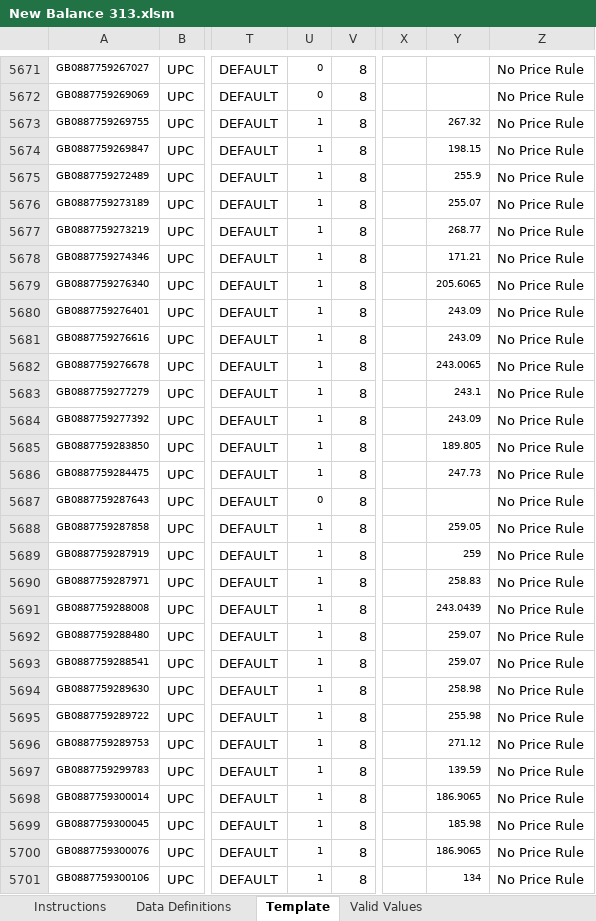
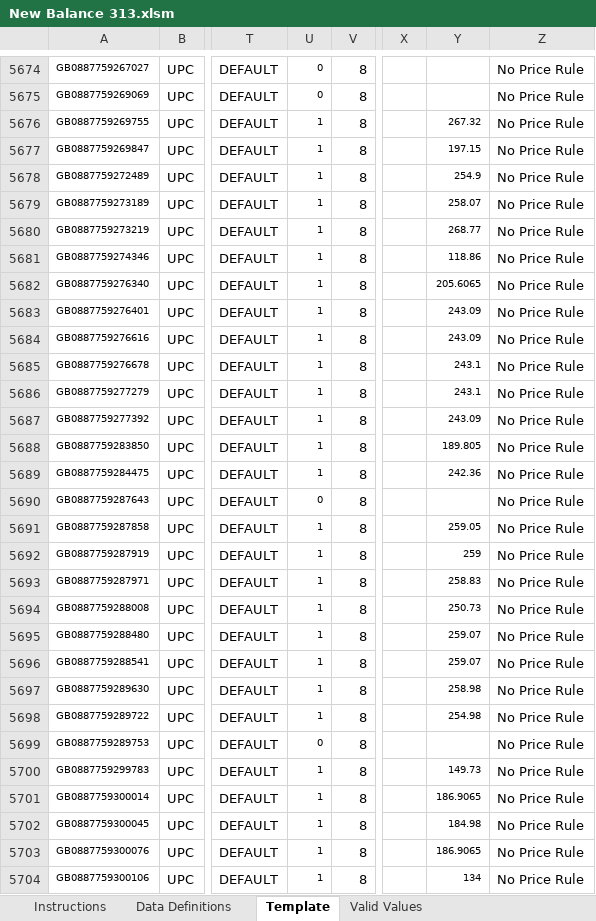
Before and after one commit to Gouthambas13512/Project-Leap-2, an Excel workbook: New Balance 313.xlsm, sheet Template, drawn as a sheet; only a part is shown, gaps mark what is left out; values as stored, in another font and other column widths than the file's, no borders; conditional formats not drawn; 1 other sheet too large or unreadable and not compared; addresses are those after the commit; the diff covers the shown part only; the diff names each change by its address in the sheet, - before the commit and + after, or states it on an @@ line.

```diff
--- a/New Balance 313.xlsm (sheet Template)
+++ b/New Balance 313.xlsm (sheet Template)
-Y5677: 198.15
+Y5677: 197.15
-Y5678: 255.9
+Y5678: 254.9
-Y5679: 255.07
+Y5679: 258.07
-Y5681: 171.21
+Y5681: 118.86
-Y5685: 243.0065
+Y5685: 243.1
-Y5689: 247.73
+Y5689: 242.36
-Y5694: 243.0439
+Y5694: 250.73
-Y5698: 255.98
+Y5698: 254.98
-U5699: 1
+U5699: 0
-Y5699: 271.12
+Y5699: (empty)
-Y5700: 139.59
+Y5700: 149.73
-Y5702: 185.98
+Y5702: 184.98
```
Also changed, not shown: 3 moved rows and 1512 edited cells elsewhere in this sheet, 7 other files.
